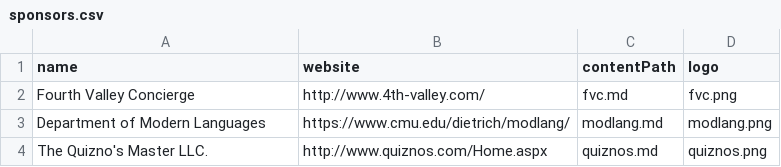
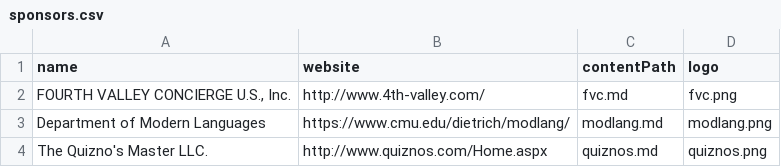
Before and after one commit to cmu-jsa/JSA-web, a CSV file: src/routes/sponsors/sponsors.csv, drawn as a sheet.

Commit message:
Fix logo size to be consistent, and company names

```diff
--- a/src/routes/sponsors/sponsors.csv
+++ b/src/routes/sponsors/sponsors.csv
@@ -1,3 +1,3 @@
 name,website,contentPath,logo
-Fourth Valley Concierge,http://www.4th-valley.com/,fvc.md,fvc.png
+"FOURTH VALLEY CONCIERGE U.S., Inc.",http://www.4th-valley.com/,fvc.md,fvc.png
 Department of Modern Languages,https://www.cmu.edu/dietrich/modlang/,modlang.md,modlang.png
```
Also changed, not shown: 2 other files.
